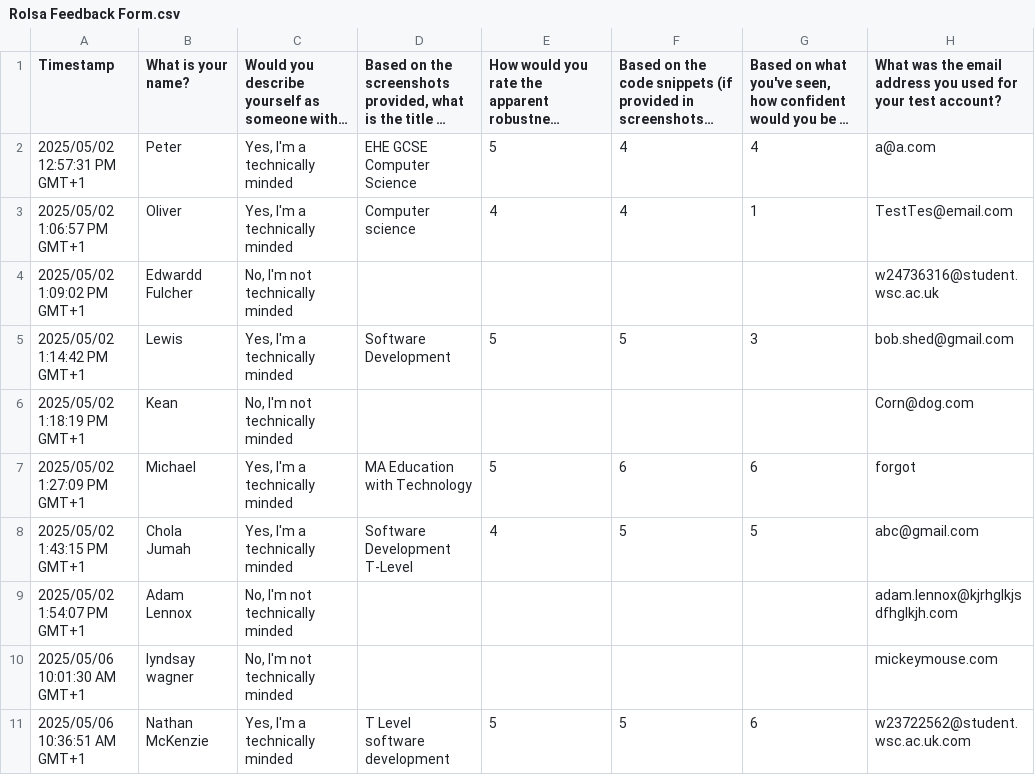
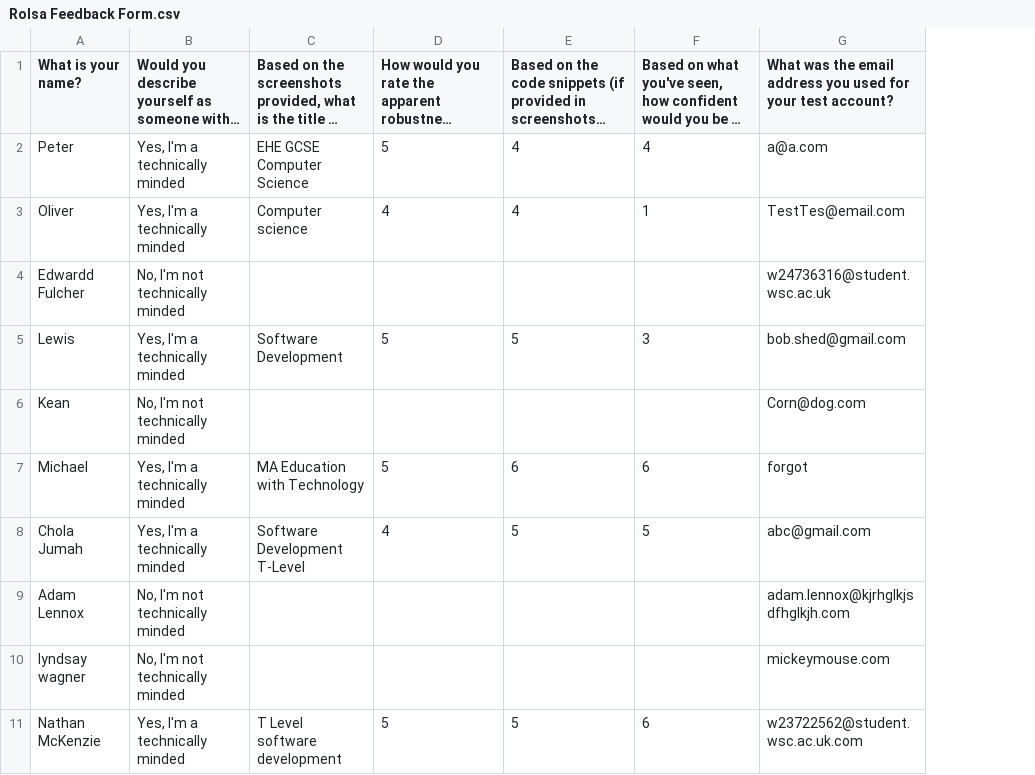
Before and after one commit to ebe82873/e, a CSV file: Rolsa Feedback Form.csv, drawn as a sheet; only a part is shown; long unchanged cells end in …; the diff names each change by its address in the sheet, - before the commit and + after, or states it on an @@ line.

```diff
--- a/Rolsa Feedback Form.csv
+++ b/Rolsa Feedback Form.csv
-column A (Timestamp), rows 2-11: 2025/05/02 12:57:31 PM GMT+1 | 2025/05/02 1:06:57 PM GMT+1 | 2025/05/02 1:09:02 PM GMT+1 | 2025/05/02 1:14:42 PM GMT+1 | 2025/05/02 1:18:19 PM GMT+1 | 2025/05/02 1:27:09 PM GMT+1 | 2025/05/02 1:43:15 PM GMT+1 | 2025/05/02 1:54:07 PM GMT+1 | 2025/05/06 10:01:30 AM GMT+1 | 2025/05/06 10:36:51 AM GMT+1
```
Also changed, not shown: 10 other files.
